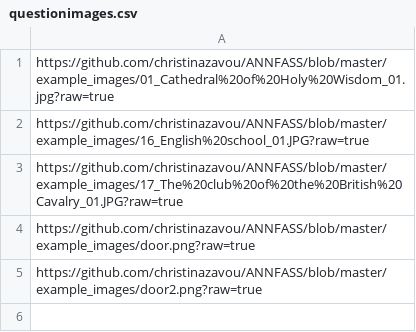
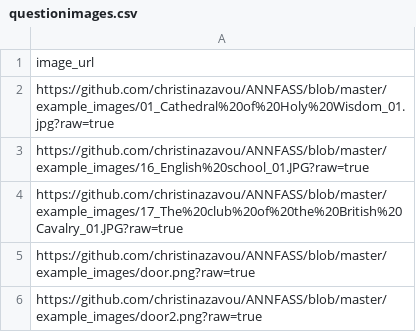
Before and after one commit to christinazavou/ANNFASS, a CSV file: example_images/questionimages.csv, drawn as a sheet.

Commit message:
added example images

```diff
--- a/example_images/questionimages.csv
+++ b/example_images/questionimages.csv
@@ -1 +1,2 @@
+image_url
 https://github.com/christinazavou/ANNFASS/blob/master/example_images/01_Cathedral%20of%20Holy%20Wisdom_01.jpg?raw=true
```
